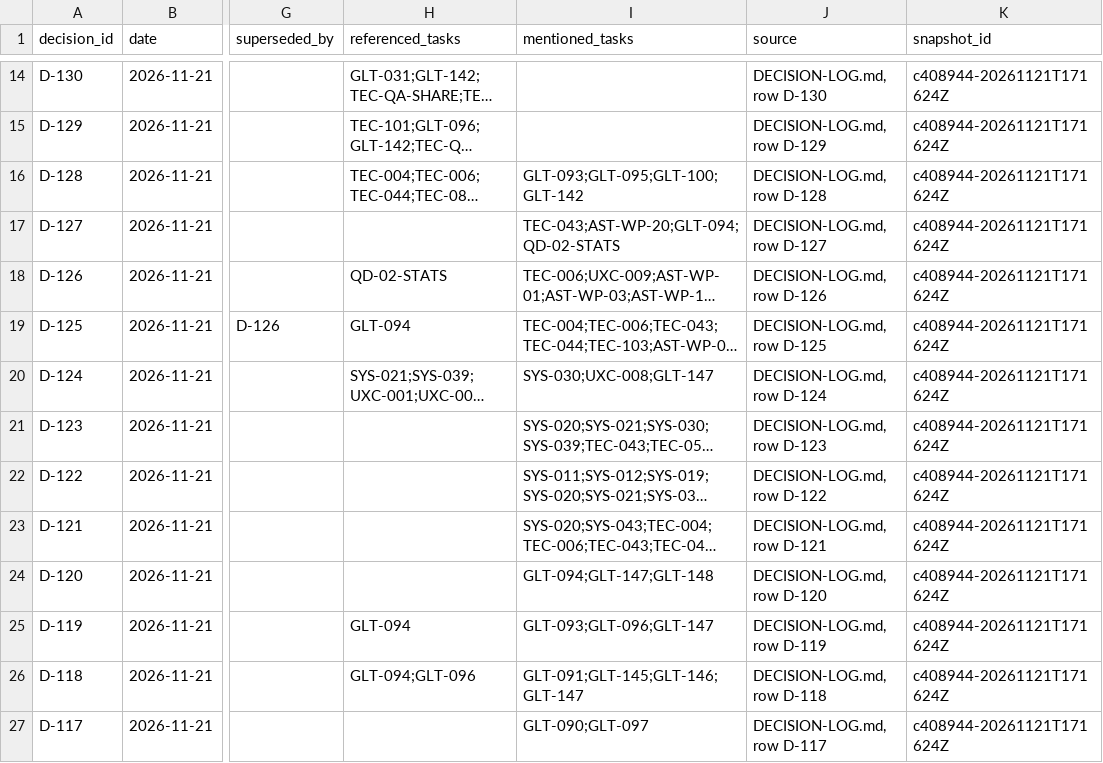
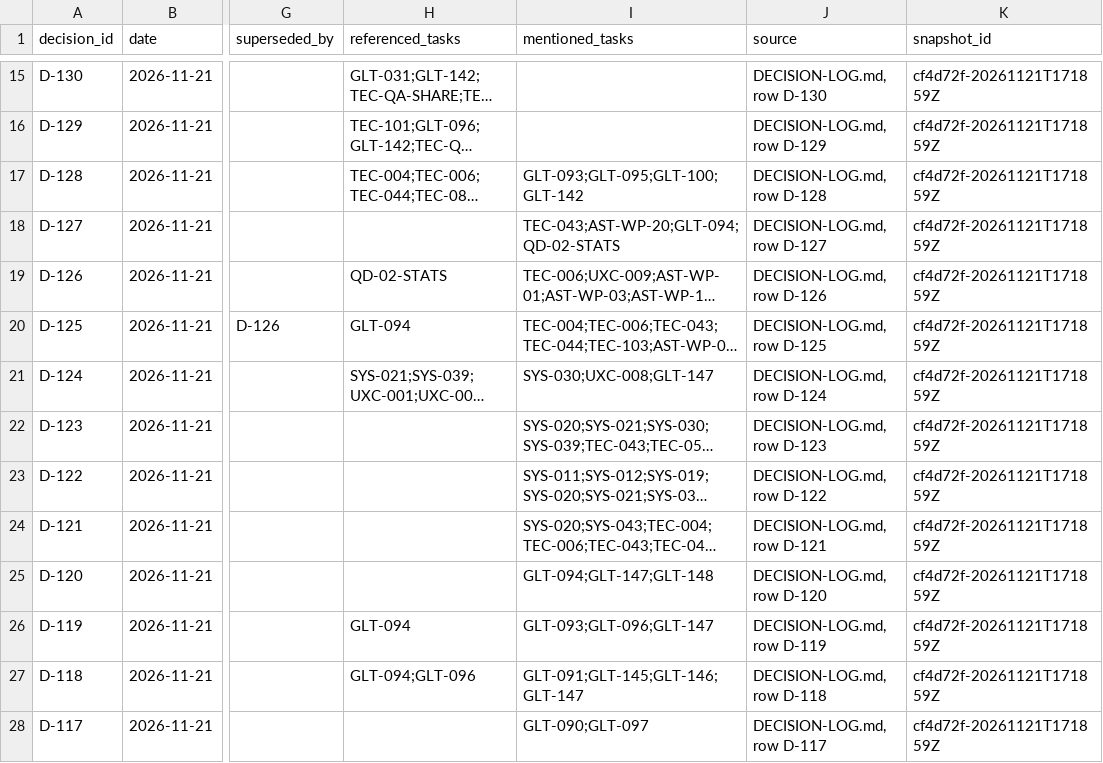
Before and after one commit to ksatriadipo/idle-space-courier-dashboard, a CSV file: data/decisions.csv, drawn as a sheet; only a part is shown, gaps mark what is left out; long unchanged cells end in …; addresses are those after the commit; the diff covers the shown part only; the diff names each change by its address in the sheet, - before the commit and + after, or states it on an @@ line.

```diff
--- a/data/decisions.csv
+++ b/data/decisions.csv
-K15:K28 (snapshot_id): c408944-20261121T171624Z
+K15:K28 (snapshot_id): cf4d72f-20261121T171859Z
```
Also changed, not shown: 1 added row and 111 edited cells elsewhere in this file, data/runs.csv, data/schedule.csv, 5 other files.
